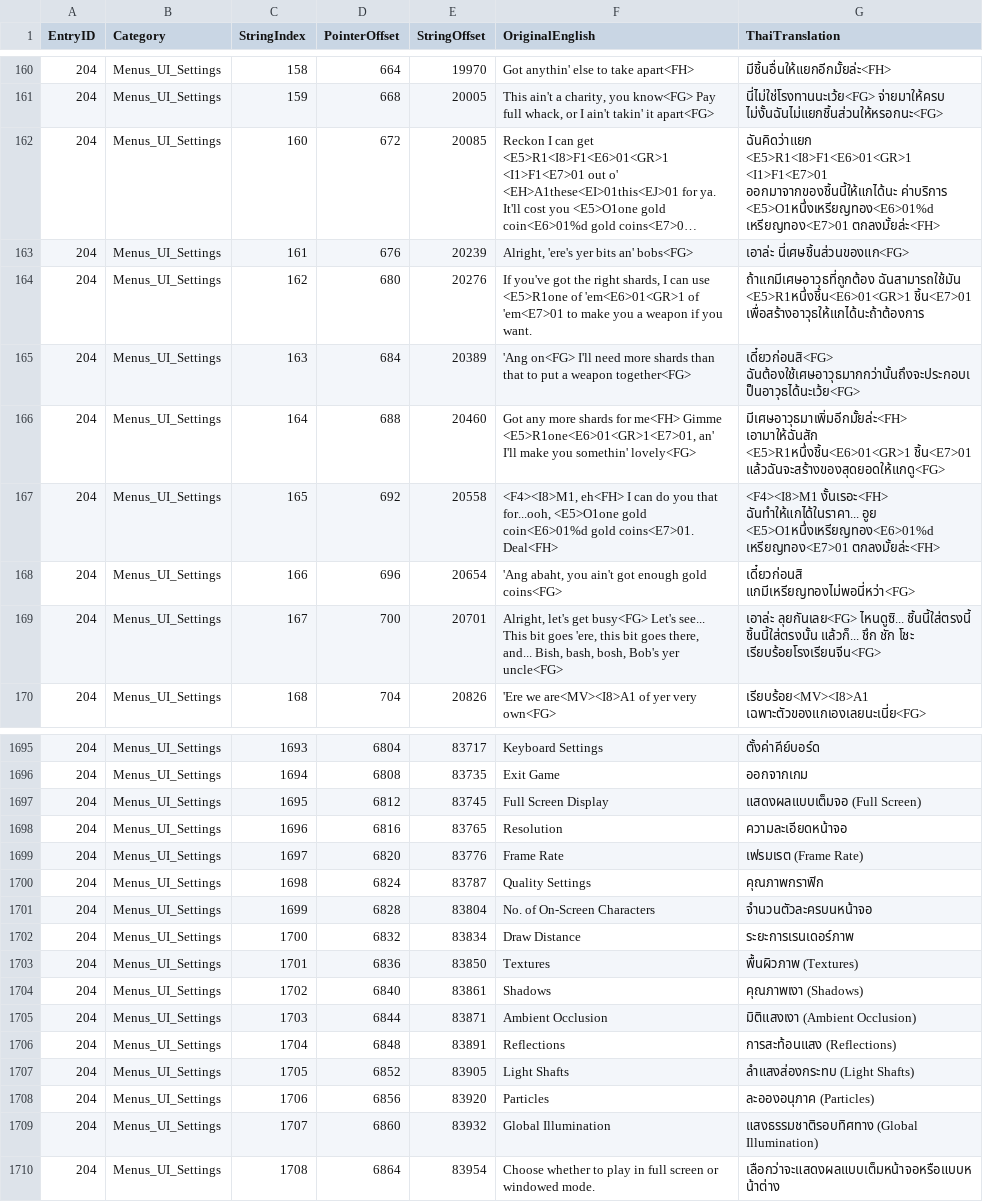
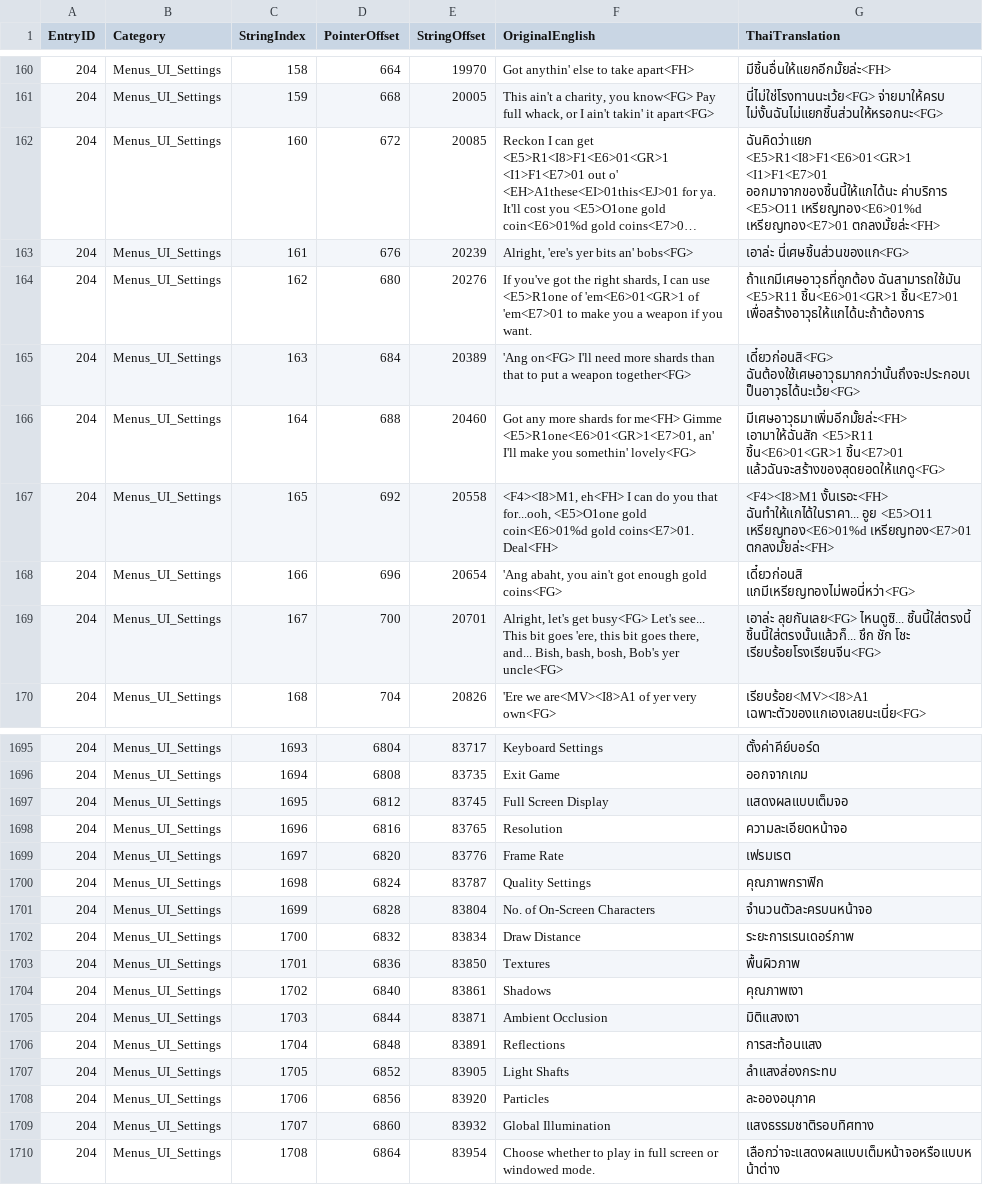
Before and after one commit to supakiat2018/dragon-quest-heroes-2-thai, a CSV file: text_csv/categories/entry_00204_Menus_UI_Settings.csv, drawn as a sheet; only a part is shown, gaps mark what is left out; long unchanged cells end in …; the diff covers the shown part only; the diff names each change by its address in the sheet, - before the commit and + after, or states it on an @@ line.

Commit message:
feat(i18n): enforce Arabic numerals 0-9 and remove English parentheses for 100% pure Thai UI

```diff
--- a/text_csv/categories/entry_00204_Menus_UI_Settings.csv
+++ b/text_csv/categories/entry_00204_Menus_UI_Settings.csv
-G162 (ThaiTranslation): …ออกมาจากของชิ้นนี้ให้แกได้นะ ค่าบริการ <E5>O1หนึ่งเหรียญทอง<E6>01%d เหรียญทอง<E7>01 ตกลงมั้ยล่ะ<FH>
+G162 (ThaiTranslation): …ออกมาจากของชิ้นนี้ให้แกได้นะ ค่าบริการ <E5>O11 เหรียญทอง<E6>01%d เหรียญทอง<E7>01 ตกลงมั้ยล่ะ<FH>
-G164 (ThaiTranslation): ถ้าแกมีเศษอาวุธที่ถูกต้อง ฉันสามารถใช้มัน <E5>R1หนึ่งชิ้น<E6>01<GR>1 ชิ้น<E7>01 เพื่อสร้างอาวุธให้แกได้นะถ้าต้องการ
+G164 (ThaiTranslation): ถ้าแกมีเศษอาวุธที่ถูกต้อง ฉันสามารถใช้มัน <E5>R11 ชิ้น<E6>01<GR>1 ชิ้น<E7>01 เพื่อสร้างอาวุธให้แกได้นะถ้าต้องการ
-G166 (ThaiTranslation): มีเศษอาวุธมาเพิ่มอีกมั้ยล่ะ<FH> เอามาให้ฉันสัก <E5>R1หนึ่งชิ้น<E6>01<GR>1 ชิ้น<E7>01 แล้วฉันจะสร้างของสุดยอดให้แกดู<FG>
+G166 (ThaiTranslation): มีเศษอาวุธมาเพิ่มอีกมั้ยล่ะ<FH> เอามาให้ฉันสัก <E5>R11 ชิ้น<E6>01<GR>1 ชิ้น<E7>01 แล้วฉันจะสร้างของสุดยอดให้แกดู<FG>
-G167 (ThaiTranslation): …ฉันทำให้แกได้ในราคา... อูย <E5>O1หนึ่งเหรียญทอง<E6>01%d เหรียญทอง<E7>01 ตกลงมั้ยล่ะ<FH>
+G167 (ThaiTranslation): …ฉันทำให้แกได้ในราคา... อูย <E5>O11 เหรียญทอง<E6>01%d เหรียญทอง<E7>01 ตกลงมั้ยล่ะ<FH>
-G169 (ThaiTranslation): …ไหนดูซิ... ชิ้นนี้ใส่ตรงนี้ ชิ้นนี้ใส่ตรงนั้น แล้วก็... ชึก ชัก…
+G169 (ThaiTranslation): …ไหนดูซิ... ชิ้นนี้ใส่ตรงนี้ ชิ้นนี้ใส่ตรงนั้นแล้วก็... ชึก ชัก…
-G1697 (ThaiTranslation): แสดงผลแบบเต็มจอ (Full Screen)
+G1697 (ThaiTranslation): แสดงผลแบบเต็มจอ
-G1699 (ThaiTranslation): เฟรมเรต (Frame Rate)
+G1699 (ThaiTranslation): เฟรมเรต
-G1703 (ThaiTranslation): พื้นผิวภาพ (Textures)
+G1703 (ThaiTranslation): พื้นผิวภาพ
-G1704 (ThaiTranslation): คุณภาพเงา (Shadows)
+G1704 (ThaiTranslation): คุณภาพเงา
-G1705 (ThaiTranslation): มิติแสงเงา (Ambient Occlusion)
+G1705 (ThaiTranslation): มิติแสงเงา
-G1706 (ThaiTranslation): การสะท้อนแสง (Reflections)
+G1706 (ThaiTranslation): การสะท้อนแสง
-G1707 (ThaiTranslation): ลำแสงส่องกระทบ (Light Shafts)
+G1707 (ThaiTranslation): ลำแสงส่องกระทบ
-G1708 (ThaiTranslation): ละอองอนุภาค (Particles)
+G1708 (ThaiTranslation): ละอองอนุภาค
-G1709 (ThaiTranslation): แสงธรรมชาติรอบทิศทาง (Global Illumination)
+G1709 (ThaiTranslation): แสงธรรมชาติรอบทิศทาง
```
Also changed, not shown: 105 edited cells elsewhere in this file, text_csv/categories/entry_00218_Dungeon_Prompts.csv, text_csv/categories/entry_00239_Mission_Objectives.csv, 2 other files.
